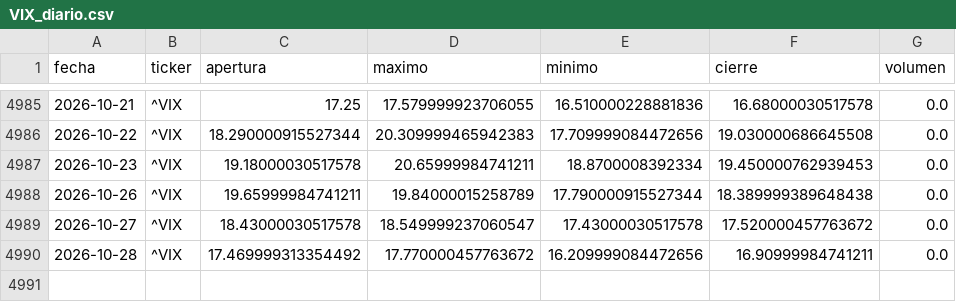
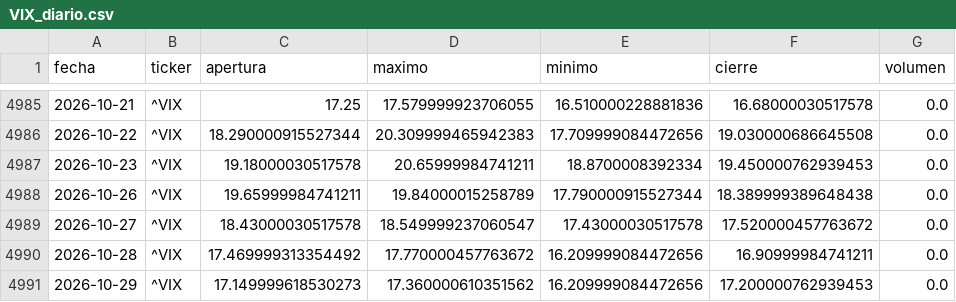
Before and after one commit to theosantacruz13-coder/Panel-bolsa-usa, a CSV file: datos/csv/VIX_diario.csv, drawn as a sheet; only a part is shown, gaps mark what is left out; the diff names each change by its address in the sheet, - before the commit and + after, or states it on an @@ line.

```diff
--- a/datos/csv/VIX_diario.csv
+++ b/datos/csv/VIX_diario.csv
+row 4991: 2026-10-29 | ^VIX | 17.149999618530273 | 17.360000610351562 | 16.209999084472656 | 17.200000762939453 | 0.0
```
Also changed, not shown: datos/csv/DJI_diario.csv, datos/csv/GSPC_diario.csv, 18 other files.
